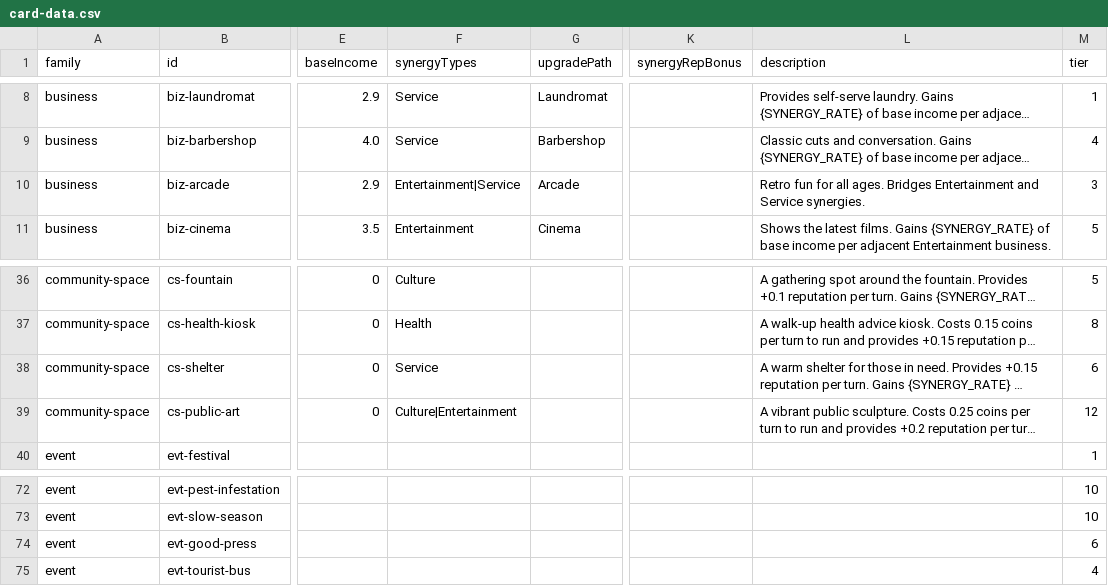
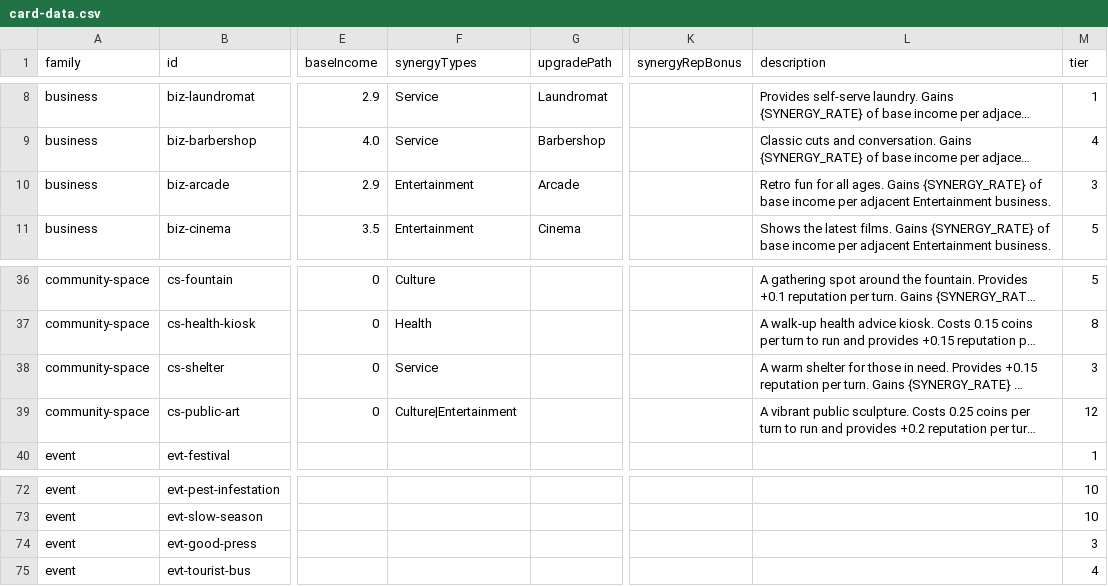
Before and after one commit to TheWizardsCode/Tableau-Card-Engine, a CSV file: example-games/main-street/card-data.csv, drawn as a sheet; only a part is shown, gaps mark what is left out; long unchanged cells end in …; the diff names each change by its address in the sheet, - before the commit and + after, or states it on an @@ line.

```diff
--- a/example-games/main-street/card-data.csv
+++ b/example-games/main-street/card-data.csv
-F10 (synergyTypes): Entertainment|Service
+F10 (synergyTypes): Entertainment
-L10 (description): …all ages. Bridges Entertainment and Service synergies.
+L10 (description): …all ages. Gains {SYNERGY_RATE} of base income per adjacent Entertainment business.
-M38 (tier): 6
+M38 (tier): 3
-M74 (tier): 6
+M74 (tier): 3
```
Also changed, not shown: 6 other files.
